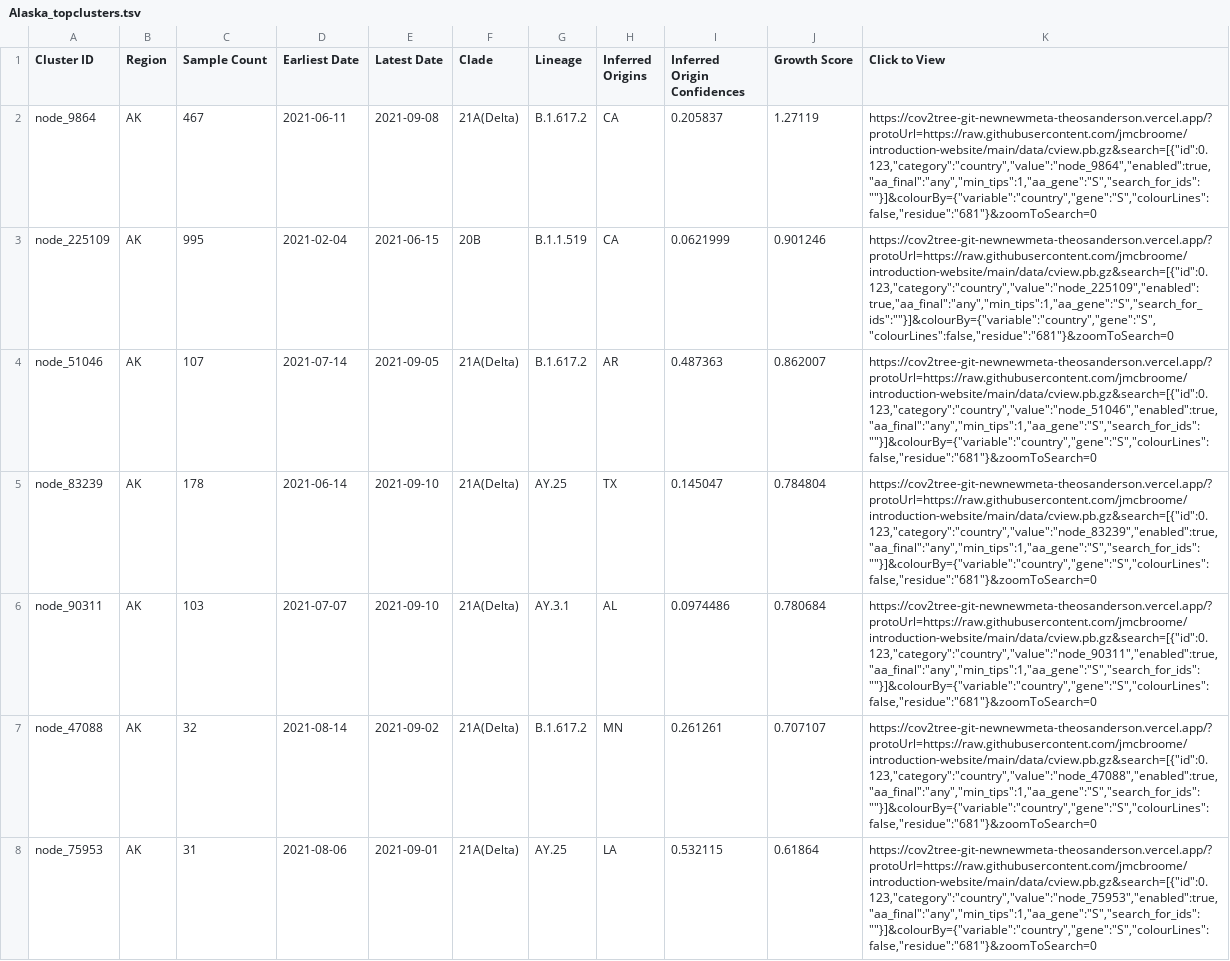
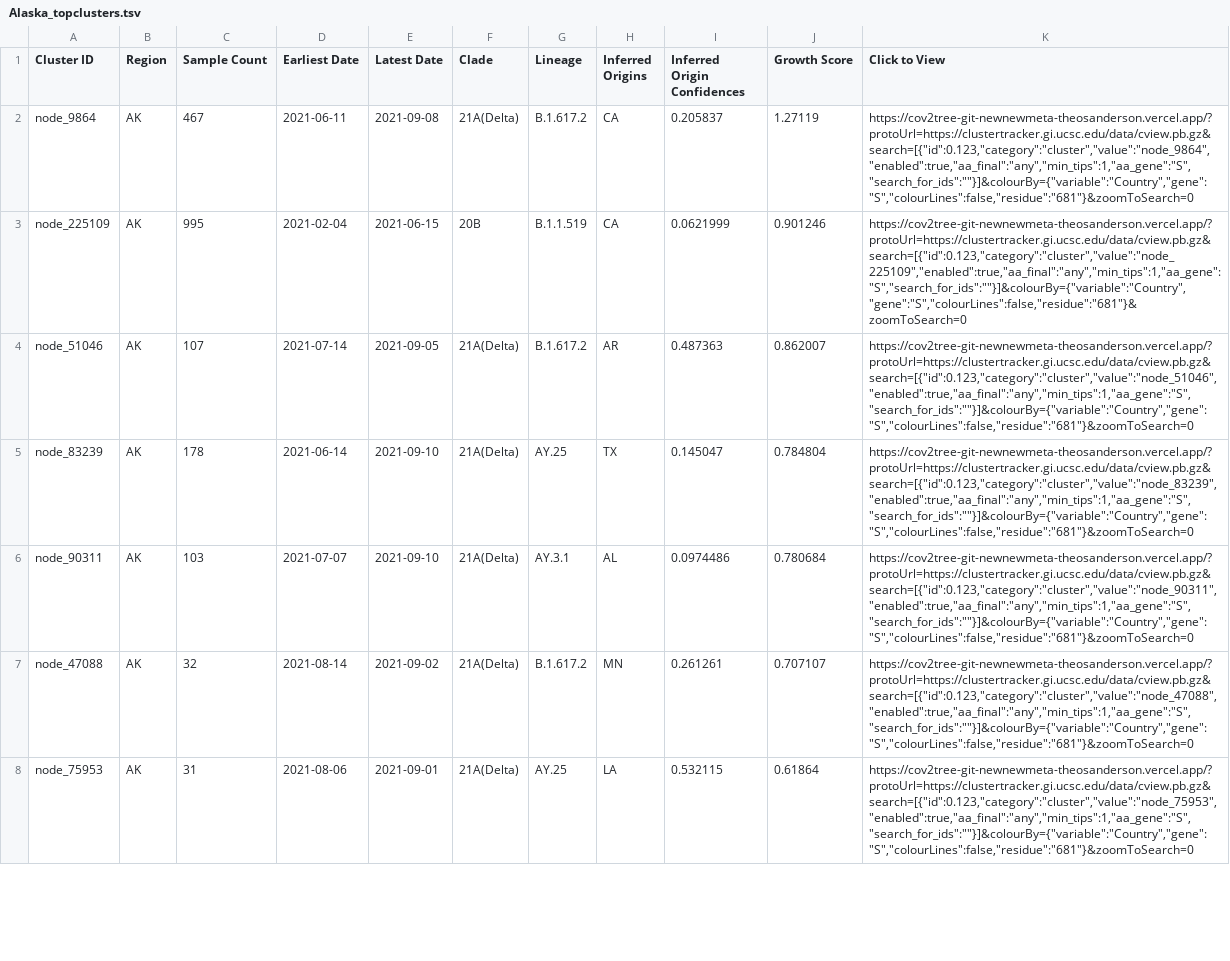
Before and after one commit to aswarren/clustertracker_va, a TSV file: data/display_tables/Alaska_topclusters.tsv, drawn as a sheet; only a part is shown; the diff covers the shown part only; the diff names each change by its address in the sheet, - before the commit and + after, or states it on an @@ line.

```diff
--- a/data/display_tables/Alaska_topclusters.tsv
+++ b/data/display_tables/Alaska_topclusters.tsv
-K2 (Click to View): https://cov2tree-git-newnewmeta-theosanderson.vercel.app/?protoUrl=https://raw.githubusercontent.com/jmcbroome/introduction-website/main/data/cview.pb.gz&search=[{"id":0.123,"category":"country","value":"node_9864","enabled":true,"aa_final":"any","min_tips":1,"aa_gene":"S","search_for_ids":""}]&colourBy={"variable":"country","gene":"S","colourLines":false,"residue":"681"}&zoomToSearch=0
+K2 (Click to View): https://cov2tree-git-newnewmeta-theosanderson.vercel.app/?protoUrl=https://clustertracker.gi.ucsc.edu/data/cview.pb.gz&search=[{"id":0.123,"category":"cluster","value":"node_9864","enabled":true,"aa_final":"any","min_tips":1,"aa_gene":"S","search_for_ids":""}]&colourBy={"variable":"Country","gene":"S","colourLines":false,"residue":"681"}&zoomToSearch=0
-K3 (Click to View): https://cov2tree-git-newnewmeta-theosanderson.vercel.app/?protoUrl=https://raw.githubusercontent.com/jmcbroome/introduction-website/main/data/cview.pb.gz&search=[{"id":0.123,"category":"country","value":"node_225109","enabled":true,"aa_final":"any","min_tips":1,"aa_gene":"S","search_for_ids":""}]&colourBy={"variable":"country","gene":"S","colourLines":false,"residue":"681"}&zoomToSearch=0
+K3 (Click to View): https://cov2tree-git-newnewmeta-theosanderson.vercel.app/?protoUrl=https://clustertracker.gi.ucsc.edu/data/cview.pb.gz&search=[{"id":0.123,"category":"cluster","value":"node_225109","enabled":true,"aa_final":"any","min_tips":1,"aa_gene":"S","search_for_ids":""}]&colourBy={"variable":"Country","gene":"S","colourLines":false,"residue":"681"}&zoomToSearch=0
-K4 (Click to View): https://cov2tree-git-newnewmeta-theosanderson.vercel.app/?protoUrl=https://raw.githubusercontent.com/jmcbroome/introduction-website/main/data/cview.pb.gz&search=[{"id":0.123,"category":"country","value":"node_51046","enabled":true,"aa_final":"any","min_tips":1,"aa_gene":"S","search_for_ids":""}]&colourBy={"variable":"country","gene":"S","colourLines":false,"residue":"681"}&zoomToSearch=0
+K4 (Click to View): https://cov2tree-git-newnewmeta-theosanderson.vercel.app/?protoUrl=https://clustertracker.gi.ucsc.edu/data/cview.pb.gz&search=[{"id":0.123,"category":"cluster","value":"node_51046","enabled":true,"aa_final":"any","min_tips":1,"aa_gene":"S","search_for_ids":""}]&colourBy={"variable":"Country","gene":"S","colourLines":false,"residue":"681"}&zoomToSearch=0
-K5 (Click to View): https://cov2tree-git-newnewmeta-theosanderson.vercel.app/?protoUrl=https://raw.githubusercontent.com/jmcbroome/introduction-website/main/data/cview.pb.gz&search=[{"id":0.123,"category":"country","value":"node_83239","enabled":true,"aa_final":"any","min_tips":1,"aa_gene":"S","search_for_ids":""}]&colourBy={"variable":"country","gene":"S","colourLines":false,"residue":"681"}&zoomToSearch=0
+K5 (Click to View): https://cov2tree-git-newnewmeta-theosanderson.vercel.app/?protoUrl=https://clustertracker.gi.ucsc.edu/data/cview.pb.gz&search=[{"id":0.123,"category":"cluster","value":"node_83239","enabled":true,"aa_final":"any","min_tips":1,"aa_gene":"S","search_for_ids":""}]&colourBy={"variable":"Country","gene":"S","colourLines":false,"residue":"681"}&zoomToSearch=0
-K6 (Click to View): https://cov2tree-git-newnewmeta-theosanderson.vercel.app/?protoUrl=https://raw.githubusercontent.com/jmcbroome/introduction-website/main/data/cview.pb.gz&search=[{"id":0.123,"category":"country","value":"node_90311","enabled":true,"aa_final":"any","min_tips":1,"aa_gene":"S","search_for_ids":""}]&colourBy={"variable":"country","gene":"S","colourLines":false,"residue":"681"}&zoomToSearch=0
+K6 (Click to View): https://cov2tree-git-newnewmeta-theosanderson.vercel.app/?protoUrl=https://clustertracker.gi.ucsc.edu/data/cview.pb.gz&search=[{"id":0.123,"category":"cluster","value":"node_90311","enabled":true,"aa_final":"any","min_tips":1,"aa_gene":"S","search_for_ids":""}]&colourBy={"variable":"Country","gene":"S","colourLines":false,"residue":"681"}&zoomToSearch=0
-K7 (Click to View): https://cov2tree-git-newnewmeta-theosanderson.vercel.app/?protoUrl=https://raw.githubusercontent.com/jmcbroome/introduction-website/main/data/cview.pb.gz&search=[{"id":0.123,"category":"country","value":"node_47088","enabled":true,"aa_final":"any","min_tips":1,"aa_gene":"S","search_for_ids":""}]&colourBy={"variable":"country","gene":"S","colourLines":false,"residue":"681"}&zoomToSearch=0
+K7 (Click to View): https://cov2tree-git-newnewmeta-theosanderson.vercel.app/?protoUrl=https://clustertracker.gi.ucsc.edu/data/cview.pb.gz&search=[{"id":0.123,"category":"cluster","value":"node_47088","enabled":true,"aa_final":"any","min_tips":1,"aa_gene":"S","search_for_ids":""}]&colourBy={"variable":"Country","gene":"S","colourLines":false,"residue":"681"}&zoomToSearch=0
-K8 (Click to View): https://cov2tree-git-newnewmeta-theosanderson.vercel.app/?protoUrl=https://raw.githubusercontent.com/jmcbroome/introduction-website/main/data/cview.pb.gz&search=[{"id":0.123,"category":"country","value":"node_75953","enabled":true,"aa_final":"any","min_tips":1,"aa_gene":"S","search_for_ids":""}]&colourBy={"variable":"country","gene":"S","colourLines":false,"residue":"681"}&zoomToSearch=0
+K8 (Click to View): https://cov2tree-git-newnewmeta-theosanderson.vercel.app/?protoUrl=https://clustertracker.gi.ucsc.edu/data/cview.pb.gz&search=[{"id":0.123,"category":"cluster","value":"node_75953","enabled":true,"aa_final":"any","min_tips":1,"aa_gene":"S","search_for_ids":""}]&colourBy={"variable":"Country","gene":"S","colourLines":false,"residue":"681"}&zoomToSearch=0
```
Also changed, not shown: 93 edited cells elsewhere in this file, data/display_tables/Alabama_topclusters.tsv, data/display_tables/Arizona_topclusters.tsv, 50 other files.
